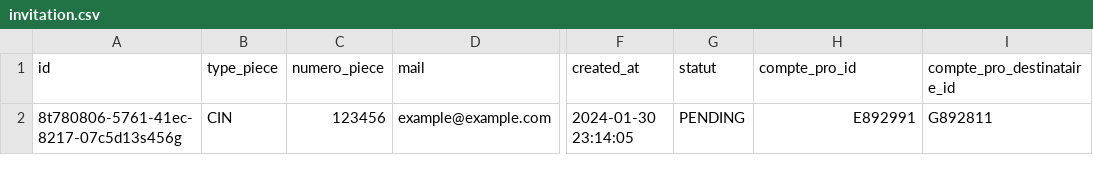
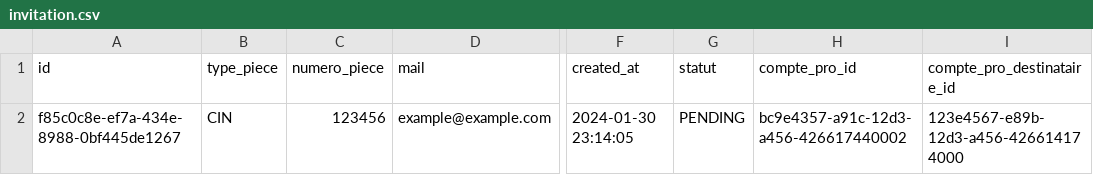
Before and after one commit to fatimazahraben-alla/prospacebe, a CSV file: src/main/resources/config/liquibase/fake-data/invitation.csv, drawn as a sheet; only a part is shown, gaps mark what is left out; the diff names each change by its address in the sheet, - before the commit and + after, or states it on an @@ line.

```diff
--- a/src/main/resources/config/liquibase/fake-data/invitation.csv
+++ b/src/main/resources/config/liquibase/fake-data/invitation.csv
-A2 (id): 8t780806-5761-41ec-8217-07c5d13s456g
+A2 (id): f85c0c8e-ef7a-434e-8988-0bf445de1267
-H2 (compte_pro_id): E892991
+H2 (compte_pro_id): bc9e4357-a91c-12d3-a456-426617440002
-I2 (compte_pro_destinataire_id): G892811
+I2 (compte_pro_destinataire_id): 123e4567-e89b-12d3-a456-426614174000
```
Also changed, not shown: src/main/resources/config/liquibase/fake-data/association.csv, src/main/resources/config/liquibase/fake-data/compte_pro.csv, 25 other files.
